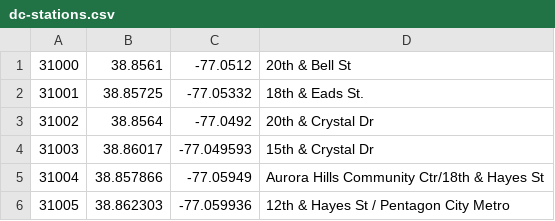
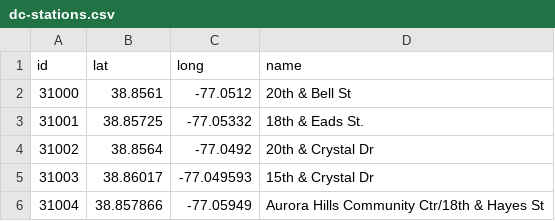
Before and after one commit to inachen/CS171-Final-Project, a CSV file: data/dc-stations.csv, drawn as a sheet; only a part is shown; the shorter side is filled out with more unchanged rows; the diff names each change by its address in the sheet, - before the commit and + after, or states it on an @@ line.

Commit message:
added stations, redid layout

```diff
--- a/data/dc-stations.csv
+++ b/data/dc-stations.csv
+row 1: id | lat | long | name
```
Also changed, not shown: 3 other files.
